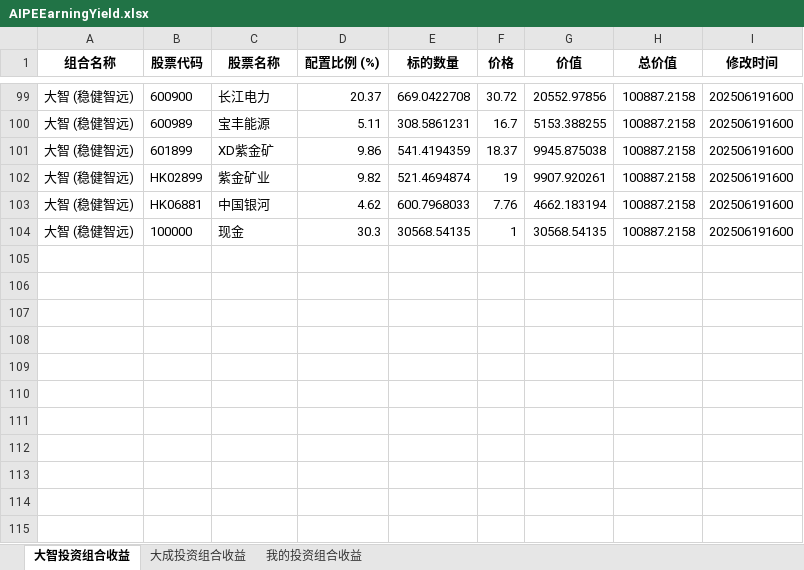
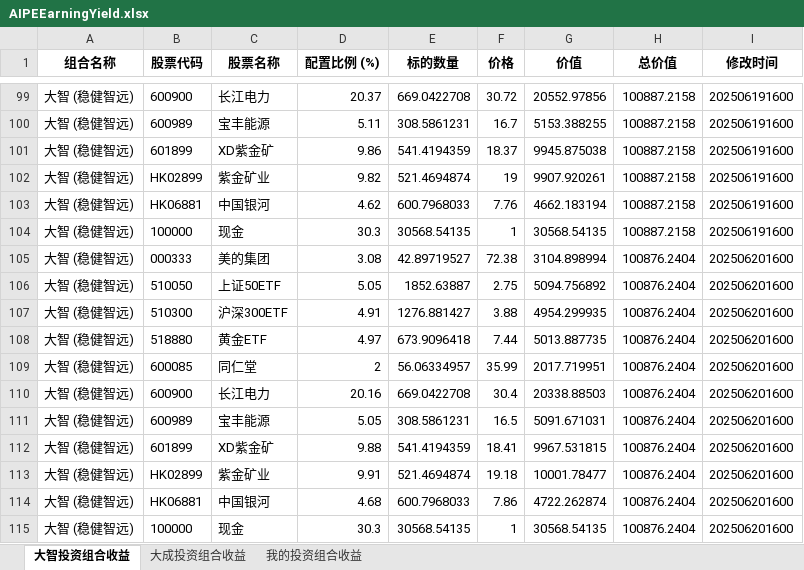
Before and after one commit to digital-era/AIPEInvestmentAgent, an Excel workbook: data/AIPEEarningYield.xlsx, sheet 大智投资组合收益, drawn as a sheet; only a part is shown, gaps mark what is left out; values as stored, in another font and other column widths than the file's, no borders; the diff names each change by its address in the sheet, - before the commit and + after, or states it on an @@ line.

```diff
--- a/data/AIPEEarningYield.xlsx (sheet 大智投资组合收益)
+++ b/data/AIPEEarningYield.xlsx (sheet 大智投资组合收益)
+row 105: 大智 (稳健智远) | 000333 | 美的集团 | 3.08 | 42.89719527 | 72.38 | 3104.898994 | 100876.2404 | 202506201600
+row 106: 大智 (稳健智远) | 510050 | 上证50ETF | 5.05 | 1852.63887 | 2.75 | 5094.756892 | 100876.2404 | 202506201600
+row 107: 大智 (稳健智远) | 510300 | 沪深300ETF | 4.91 | 1276.881427 | 3.88 | 4954.299935 | 100876.2404 | 202506201600
+row 108: 大智 (稳健智远) | 518880 | 黄金ETF | 4.97 | 673.9096418 | 7.44 | 5013.887735 | 100876.2404 | 202506201600
+row 109: 大智 (稳健智远) | 600085 | 同仁堂 | 2 | 56.06334957 | 35.99 | 2017.719951 | 100876.2404 | 202506201600
+row 110: 大智 (稳健智远) | 600900 | 长江电力 | 20.16 | 669.0422708 | 30.4 | 20338.88503 | 100876.2404 | 202506201600
+row 111: 大智 (稳健智远) | 600989 | 宝丰能源 | 5.05 | 308.5861231 | 16.5 | 5091.671031 | 100876.2404 | 202506201600
+row 112: 大智 (稳健智远) | 601899 | XD紫金矿 | 9.88 | 541.4194359 | 18.41 | 9967.531815 | 100876.2404 | 202506201600
+row 113: 大智 (稳健智远) | HK02899 | 紫金矿业 | 9.91 | 521.4694874 | 19.18 | 10001.78477 | 100876.2404 | 202506201600
+row 114: 大智 (稳健智远) | HK06881 | 中国银河 | 4.68 | 600.7968033 | 7.86 | 4722.262874 | 100876.2404 | 202506201600
+row 115: 大智 (稳健智远) | 100000 | 现金 | 30.3 | 30568.54135 | 1 | 30568.54135 | 100876.2404 | 202506201600
```
Also changed, not shown: sheet 我的投资组合收益, sheet 大成投资组合收益.
